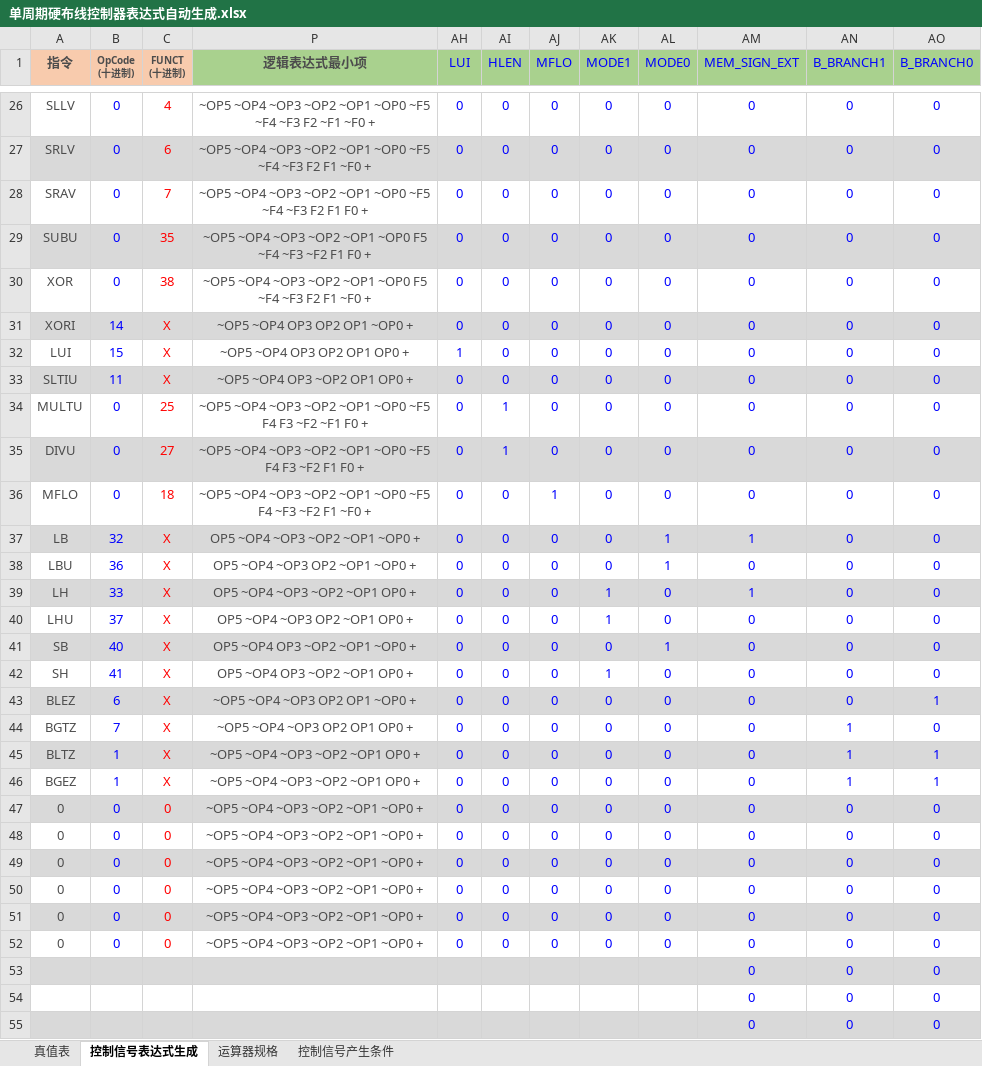
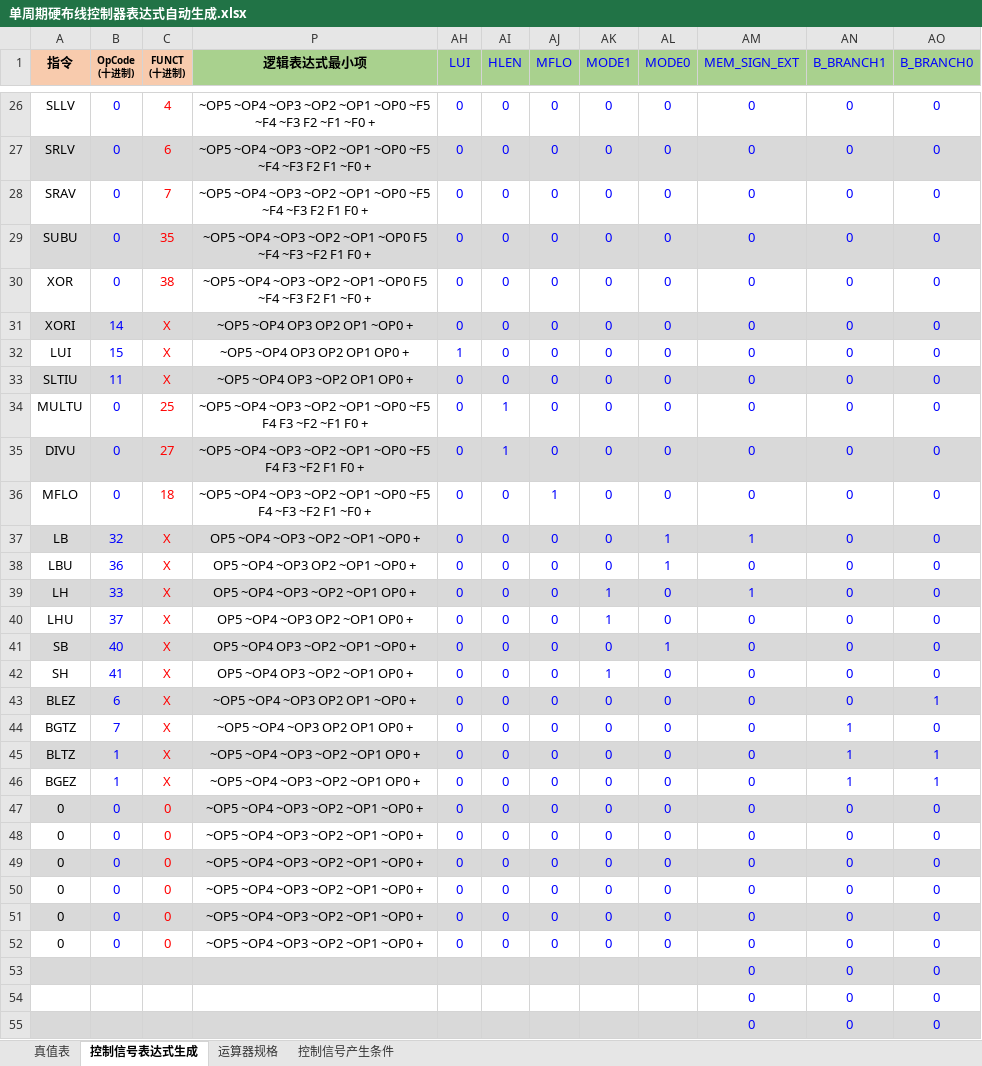
Before and after one commit to cs-qyzhang/MIPS-1, an Excel workbook: 单周期硬布线控制器表达式自动生成.xlsx, sheet 控制信号表达式生成, drawn as a sheet; only a part is shown, gaps mark what is left out; values as stored, in another font and other column widths than the file's, no borders; charts and pictures and conditional formats not drawn; the diff covers the shown part only; the diff names each change by its address in the sheet, - before the commit and + after, or states it on an @@ line.

```diff
--- a/单周期硬布线控制器表达式自动生成.xlsx (sheet 控制信号表达式生成)
+++ b/单周期硬布线控制器表达式自动生成.xlsx (sheet 控制信号表达式生成)
-A1:C1 text colour: #4C4C4C
+A1:C1 text colour: black
-P1:P52 text colour: #4C4C4C
+P1:P52 text colour: black
-A26:A52 text colour: #4C4C4C
+A26:A52 text colour: black
```
Also changed, not shown: cell formats elsewhere in this sheet, sheet 真值表, hidden cells, charts or pictures, 7 other files.
